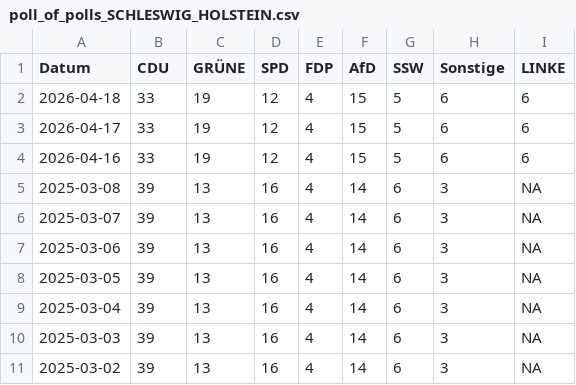
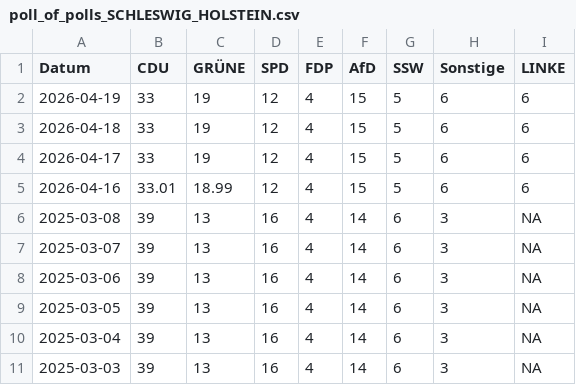
Before and after one commit to Cacauu/2025_ddj_wahlen_data, a CSV file: data/poll_of_polls_SCHLESWIG_HOLSTEIN.csv, drawn as a sheet; only a part is shown; the shorter side is filled out with more unchanged rows.

```diff
--- a/data/poll_of_polls_SCHLESWIG_HOLSTEIN.csv
+++ b/data/poll_of_polls_SCHLESWIG_HOLSTEIN.csv
@@ -1,5 +1,6 @@
 Datum,CDU,GRÜNE,SPD,FDP,AfD,SSW,Sonstige,LINKE
+2026-04-19,33,19,12,4,15,5,6,6
 2026-04-18,33,19,12,4,15,5,6,6
 2026-04-17,33,19,12,4,15,5,6,6
-2026-04-16,33,19,12,4,15,5,6,6
+2026-04-16,33.01,18.99,12,4,15,5,6,6
 2025-03-08,39,13,16,4,14,6,3,NA
```
Also changed, not shown: data/poll_of_polls_BADEN_WURTTEMBERG.csv, data/poll_of_polls_BERLIN.csv, 7 other files.
